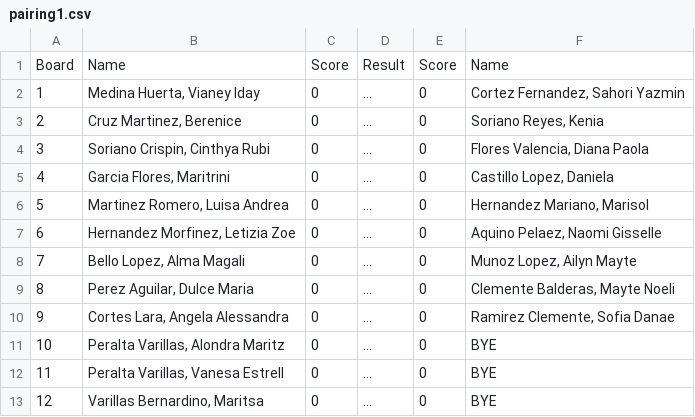
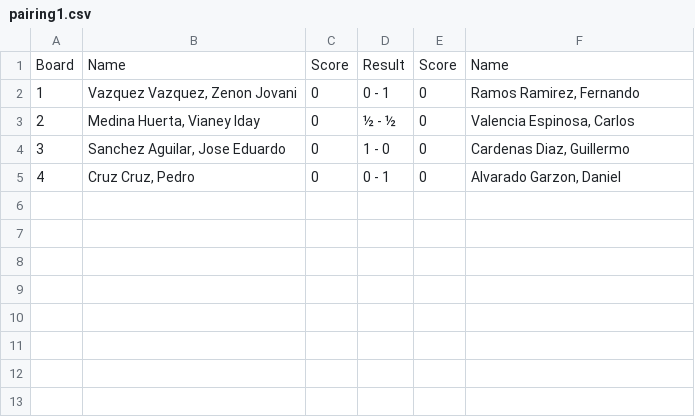
Before and after one commit to jc-altgr-dev/AjedrezNomada, a CSV file: tournament/2026-03-15_Lasker_G6/Rondas/Ronda_1/pairing1.csv, drawn as a sheet.

```diff
--- a/tournament/2026-03-15_Lasker_G6/Rondas/Ronda_1/pairing1.csv
+++ b/tournament/2026-03-15_Lasker_G6/Rondas/Ronda_1/pairing1.csv
@@ -1,13 +1,5 @@
 Board,Name,Score,Result,Score,Name
-1,"Medina Huerta, Vianey Iday",0, ... ,0,"Cortez Fernandez, Sahori Yazmin"
-2,"Cruz Martinez, Berenice",0, ... ,0,"Soriano Reyes, Kenia"
-3,"Soriano Crispin, Cinthya Rubi",0, ... ,0,"Flores Valencia, Diana Paola"
-4,"Garcia Flores, Maritrini",0, ... ,0,"Castillo Lopez, Daniela"
-5,"Martinez Romero, Luisa Andrea",0, ... ,0,"Hernandez Mariano, Marisol"
-6,"Hernandez Morfinez, Letizia Zoe",0, ... ,0,"Aquino Pelaez, Naomi Gisselle"
-7,"Bello Lopez, Alma Magali",0, ... ,0,"Munoz Lopez, Ailyn Mayte"
-8,"Perez Aguilar, Dulce Maria",0, ... ,0,"Clemente Balderas, Mayte Noeli"
-9,"Cortes Lara, Angela Alessandra",0, ... ,0,"Ramirez Clemente, Sofia Danae"
-10,"Peralta Varillas, Alondra Maritz",0, ... ,0,BYE
-11,"Peralta Varillas, Vanesa Estrell",0, ... ,0,BYE
-12,"Varillas Bernardino, Maritsa",0, ... ,0,BYE
+1,"Vazquez Vazquez, Zenon Jovani",0,0 - 1,0,"Ramos Ramirez, Fernando"
+2,"Medina Huerta, Vianey Iday",0,½ - ½,0,"Valencia Espinosa, Carlos"
+3,"Sanchez Aguilar, Jose Eduardo",0,1 - 0,0,"Cardenas Diaz, Guillermo"
+4,"Cruz Cruz, Pedro",0,0 - 1,0,"Alvarado Garzon, Daniel"
```
Also changed, not shown: tournament/2026-03-15_Lasker_G6/Clasificaciones/Tras_Ronda_1/standings_1.csv, tournament/2026-03-15_Lasker_G6/Rondas/Ronda_2/pairing2.csv, 16 other files.
